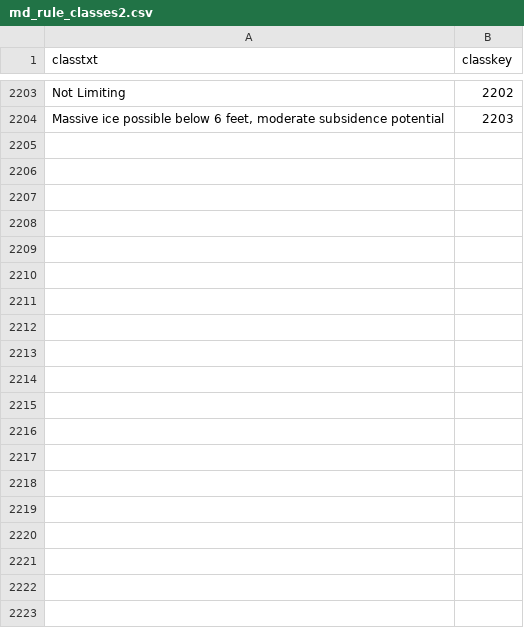
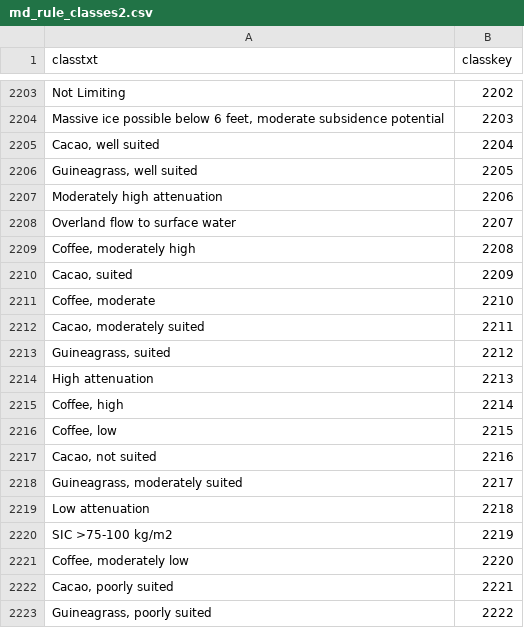
Before and after one commit to ncss-tech/SDDT-ArcGIS-Pro, a CSV file: sddt/construct/md_rule_classes2.csv, drawn as a sheet; only a part is shown, gaps mark what is left out; the diff covers the shown part only.

Commit message:
gSSURGO 2.0 template change
It became apparent that keeping the interp key (main rule key) in the cointerp table would be necessary.

```diff
--- a/sddt/construct/md_rule_classes2.csv
+++ b/sddt/construct/md_rule_classes2.csv
@@ -2204 +2204,20 @@ Not Limiting,2202
 "Massive ice possible below 6 feet, moderate subsidence potential",2203
+"Cacao, well suited",2204
+"Guineagrass, well suited",2205
+Moderately high attenuation,2206
+Overland flow to surface water,2207
+"Coffee, moderately high",2208
+"Cacao, suited",2209
+"Coffee, moderate",2210
+"Cacao, moderately suited",2211
+"Guineagrass, suited",2212
+High attenuation,2213
+"Coffee, high",2214
+"Coffee, low",2215
+"Cacao, not suited",2216
+"Guineagrass, moderately suited",2217
+Low attenuation,2218
+SIC >75-100 kg/m2,2219
+"Coffee, moderately low",2220
+"Cacao, poorly suited",2221
+"Guineagrass, poorly suited",2222
```
Also changed, not shown: 11 added rows elsewhere in this file, sddt/construct/md_column_insert2.csv, 4 other files.
